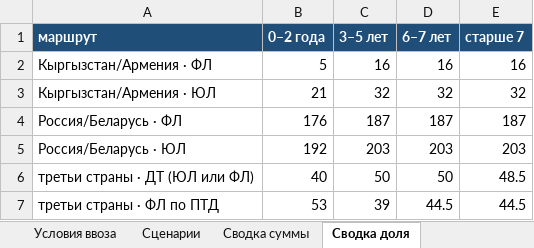
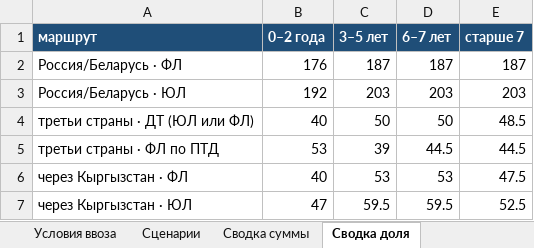
Before and after one commit to aslantuk-bit/kz-auto-import, an Excel workbook: out/kz_auto_import_2026-10.xlsx, sheet Сводка доля, drawn as a sheet; values as stored, in another font and other column widths than the file's, no borders; removed rows and columns are numbered as before the commit, all else as after; the diff names each change by its address in the sheet, - before the commit and + after, or states it on an @@ line.

Commit message:
«Как сэкономить» по разделам и маршрут через Кыргызстан как полная цепочка
- savings.py: 15 разделов — что значит сэкономить, возраст, сроки и МРП 2027, объём, цена,
  ДТ или ПТД, доставка, через Кыргызстан и Армению по шагам, Россия, электромобили, статус,
  рыночные расходы, ловушки, порядок действий; один источник для приложения и сайта
- calc.py: растаможка в КР/РА (ABROAD): пошлина по ЕТТ, НДС 12%/20%, сбор 0,4%, экологический
  налог РА; маршрут помечен «регистрация в РК не подтверждена» и не предлагается как дешёвый
- исследования E (Кыргызстан), F (Армения), G (сторона РК) в sources/raw
- версия 1.3.0

```diff
--- a/out/kz_auto_import_2026-10.xlsx (sheet Сводка доля)
+++ b/out/kz_auto_import_2026-10.xlsx (sheet Сводка доля)
-row 2: Кыргызстан/Армения · ФЛ | 5 | 16 | 16 | 16
-row 3: Кыргызстан/Армения · ЮЛ | 21 | 32 | 32 | 32
+row 6: через Кыргызстан · ФЛ | 40 | 53 | 53 | 47.5
+row 7: через Кыргызстан · ЮЛ | 47 | 59.5 | 59.5 | 52.5
```
Also changed, not shown: sheet Сценарии, sheet Сводка суммы, sheet Сводка структура, sheet Термины, sheet Оглавление, 24 other files.
